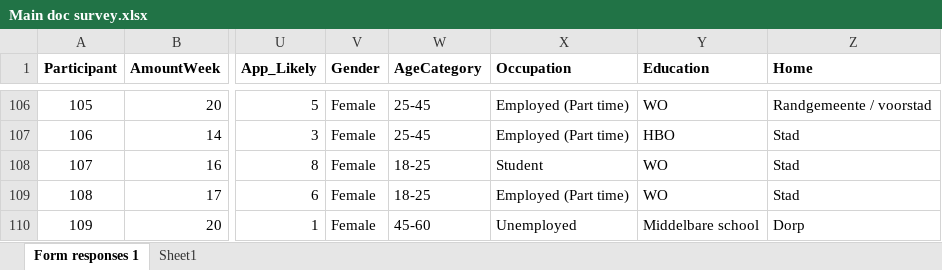
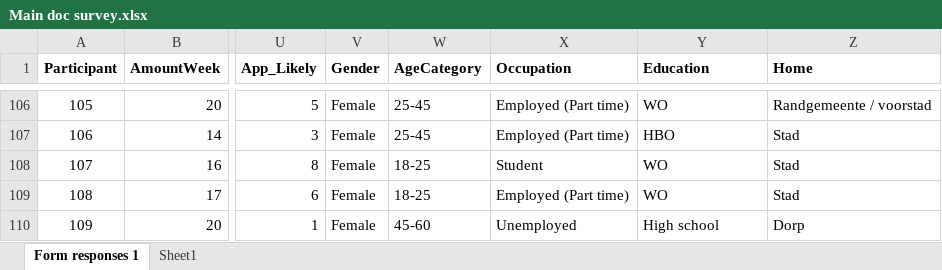
Before and after one commit to danielle-kotter/Master-Thesis, an Excel workbook: Main doc survey.xlsx, sheet Form responses 1, drawn as a sheet; only a part is shown, gaps mark what is left out; values as stored, in another font and other column widths than the file's, no borders; the diff covers the shown part only; the diff names each change by its address in the sheet, - before the commit and + after, or states it on an @@ line.

```diff
--- a/Main doc survey.xlsx (sheet Form responses 1)
+++ b/Main doc survey.xlsx (sheet Form responses 1)
-Y110 (Education): Middelbare school
+Y110 (Education): High school
```
Also changed, not shown: 16 edited cells elsewhere in this sheet, sheet Sheet1, 14 other files.
